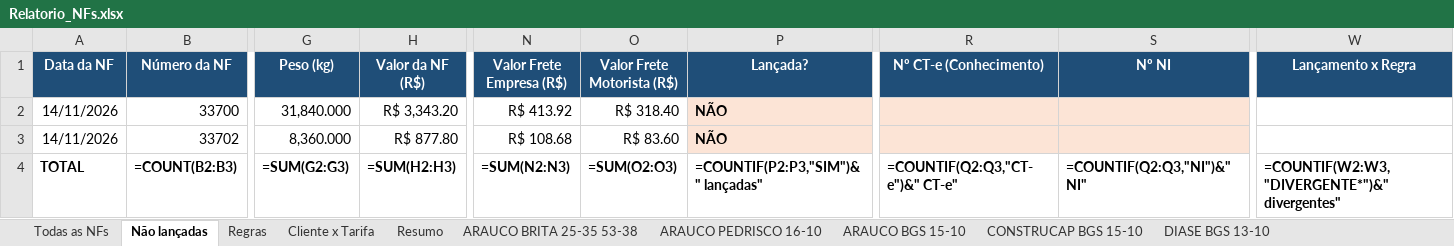
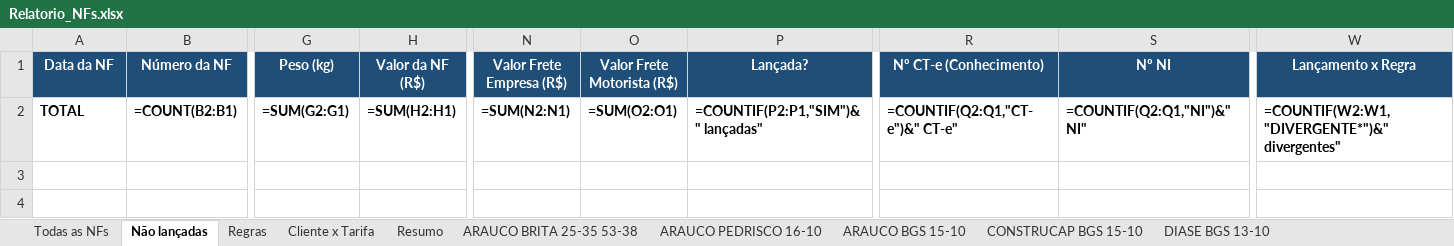
Before and after one commit to antoniolobatoadm-gif/WHATS, an Excel workbook: NFs_novembro/Relatorio_NFs.xlsx, sheet Não lançadas, drawn as a sheet; only a part is shown, gaps mark what is left out; values as stored, in another font and other column widths than the file's, no borders; formulas without a stored value are shown as written; removed rows and columns are numbered as before the commit, all else as after; rows hold the shown columns only; the diff covers the shown part only; the diff names each change by its address in the sheet, - before the commit and + after, or states it on an @@ line.

```diff
--- a/NFs_novembro/Relatorio_NFs.xlsx (sheet Não lançadas)
+++ b/NFs_novembro/Relatorio_NFs.xlsx (sheet Não lançadas)
-row 2: 14/11/2026 | 33700 | 31,840.000 | R$ 3,343.20 | R$ 413.92 | R$ 318.40 | NÃO
-row 3: 14/11/2026 | 33702 | 8,360.000 | R$ 877.80 | R$ 108.68 | R$ 83.60 | NÃO
-B2 (Número da NF): =COUNT(B2:B3)
+B2 (Número da NF): =COUNT(B2:B1)
-G2 (Peso (kg)): =SUM(G2:G3)
+G2 (Peso (kg)): =SUM(G2:G1)
-H2 (Valor da NF (R$)): =SUM(H2:H3)
+H2 (Valor da NF (R$)): =SUM(H2:H1)
-N2 (Valor Frete Empresa (R$)): =SUM(N2:N3)
+N2 (Valor Frete Empresa (R$)): =SUM(N2:N1)
-O2 (Valor Frete Motorista (R$)): =SUM(O2:O3)
+O2 (Valor Frete Motorista (R$)): =SUM(O2:O1)
-P2 (Lançada?): =COUNTIF(P2:P3,"SIM")&" lançadas"
+P2 (Lançada?): =COUNTIF(P2:P1,"SIM")&" lançadas"
-R2 (Nº CT-e (Conhecimento)): =COUNTIF(Q2:Q3,"CT-e")&" CT-e"
+R2 (Nº CT-e (Conhecimento)): =COUNTIF(Q2:Q1,"CT-e")&" CT-e"
-S2 (Nº NI): =COUNTIF(Q2:Q3,"NI")&" NI"
+S2 (Nº NI): =COUNTIF(Q2:Q1,"NI")&" NI"
-W2 (Lançamento x Regra): =COUNTIF(W2:W3,"DIVERGENTE*")&" divergentes"
+W2 (Lançamento x Regra): =COUNTIF(W2:W1,"DIVERGENTE*")&" divergentes"
```
Also changed, not shown: 1 edited cell elsewhere in this sheet, sheet NOURYON BRITA 1 13-10, sheet Todas as NFs, sheet Lançamentos x NFs, sheet Cliente x Tarifa, sheet Resumo, NFs_novembro/Numeracao_SAT_53NFs.xlsx, 2 other files.
